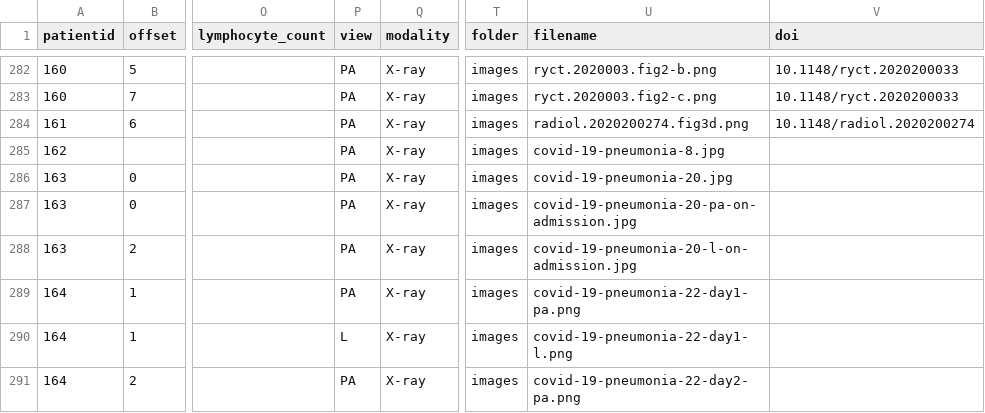
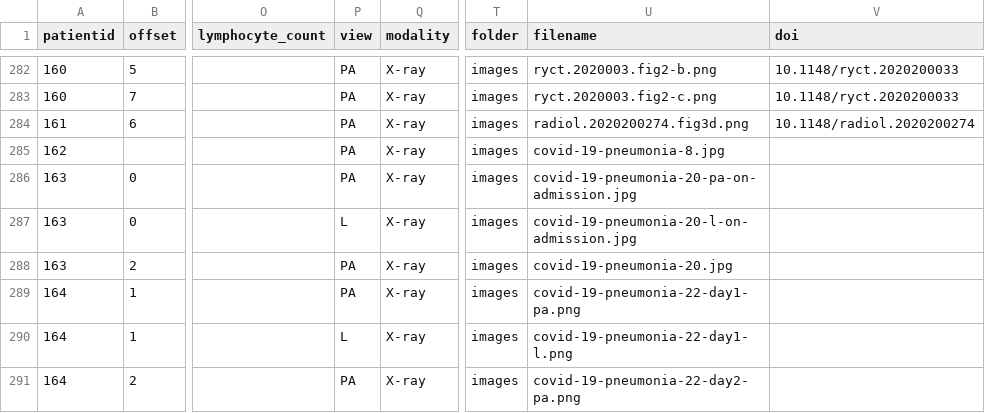
Before and after one commit to ieee8023/covid-chestxray-dataset, a CSV file: metadata.csv, drawn as a sheet; only a part is shown, gaps mark what is left out; the diff names each change by its address in the sheet, - before the commit and + after, or states it on an @@ line.

Commit message:
Fix filenames and metadata for patient 163

```diff
--- a/metadata.csv
+++ b/metadata.csv
-U286 (filename): covid-19-pneumonia-20.jpg
+U286 (filename): covid-19-pneumonia-20-pa-on-admission.jpg
-P287 (view): PA
+P287 (view): L
-U287 (filename): covid-19-pneumonia-20-pa-on-admission.jpg
+U287 (filename): covid-19-pneumonia-20-l-on-admission.jpg
-U288 (filename): covid-19-pneumonia-20-l-on-admission.jpg
+U288 (filename): covid-19-pneumonia-20.jpg
```
